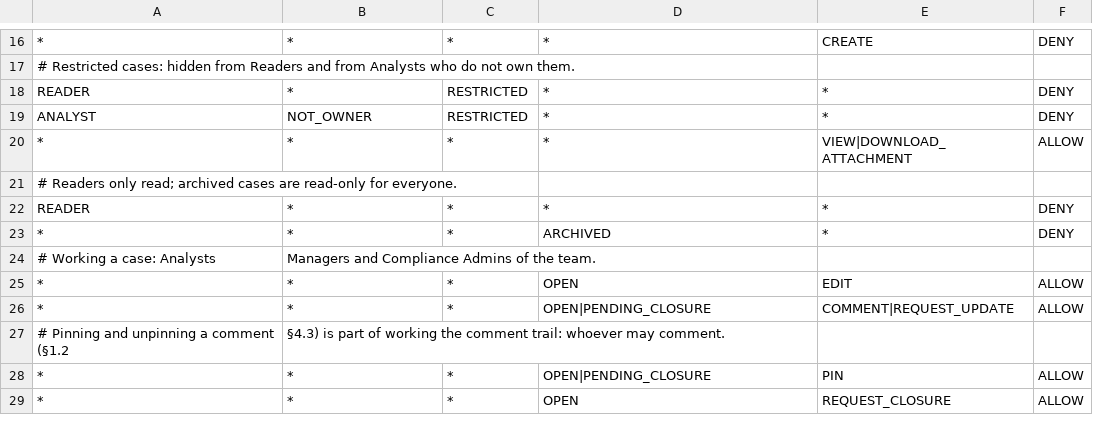
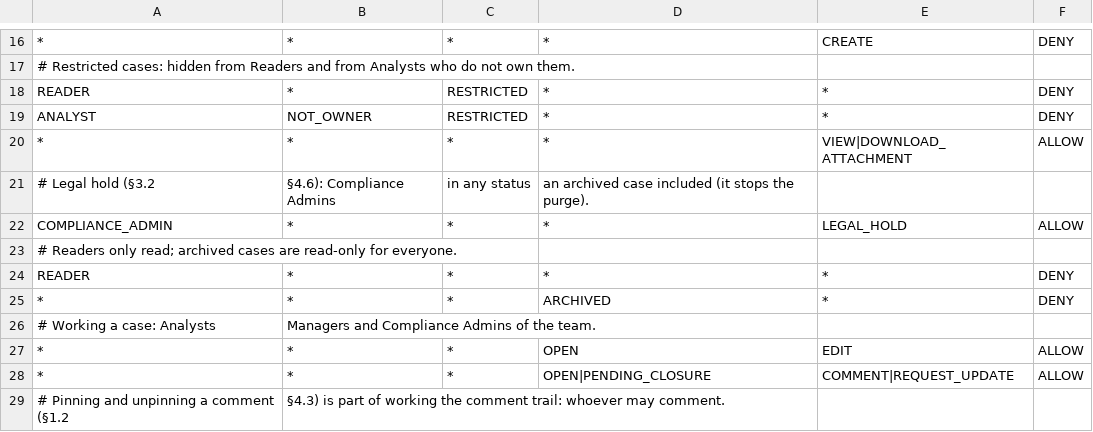
Before and after one commit to techautomator414/trailkeep, a CSV file: src/main/resources/permissions/matrix.csv, drawn as a sheet; only a part is shown, gaps mark what is left out; the shorter side is filled out with more unchanged rows.

```diff
--- a/src/main/resources/permissions/matrix.csv
+++ b/src/main/resources/permissions/matrix.csv
@@ -20,2 +20,4 @@ ANALYST,NOT_OWNER,RESTRICTED,*,*,DENY
 *,*,*,*,VIEW|DOWNLOAD_ATTACHMENT,ALLOW
+# Legal hold (§3.2, §4.6): Compliance Admins, in any status, an archived case included (it stops the purge).
+COMPLIANCE_ADMIN,*,*,*,LEGAL_HOLD,ALLOW
 # Readers only read; archived cases are read-only for everyone.
```
Also changed, not shown: 14 other files.
